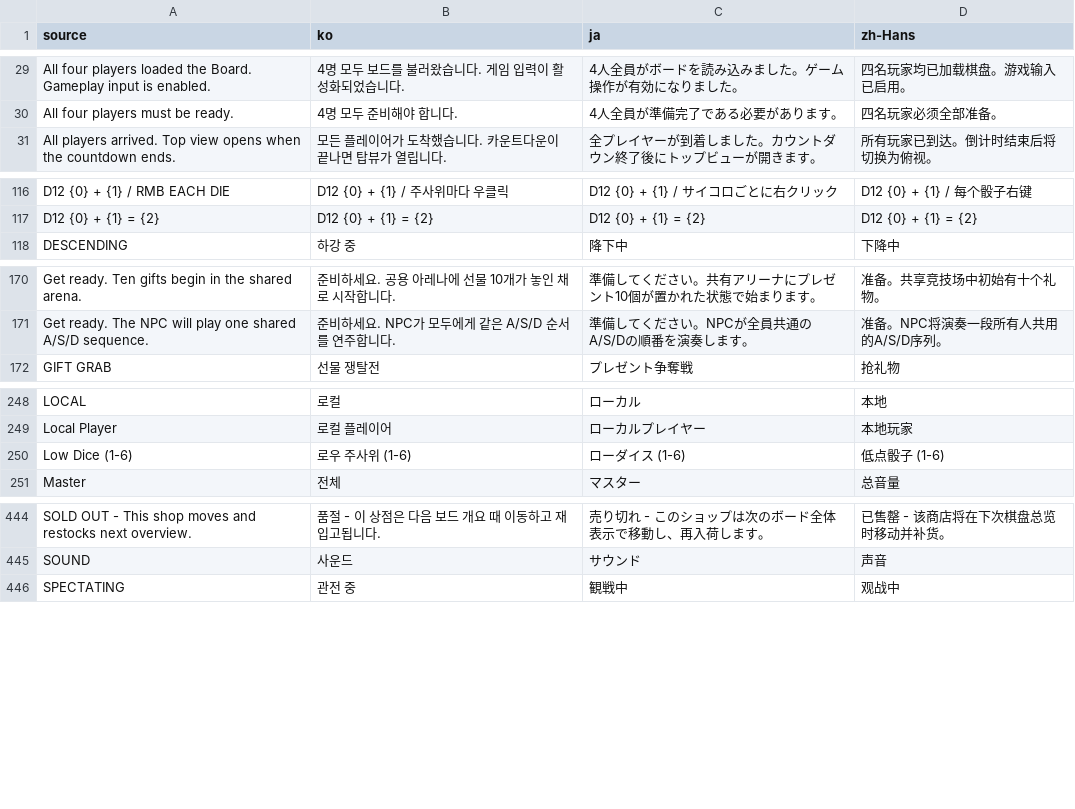
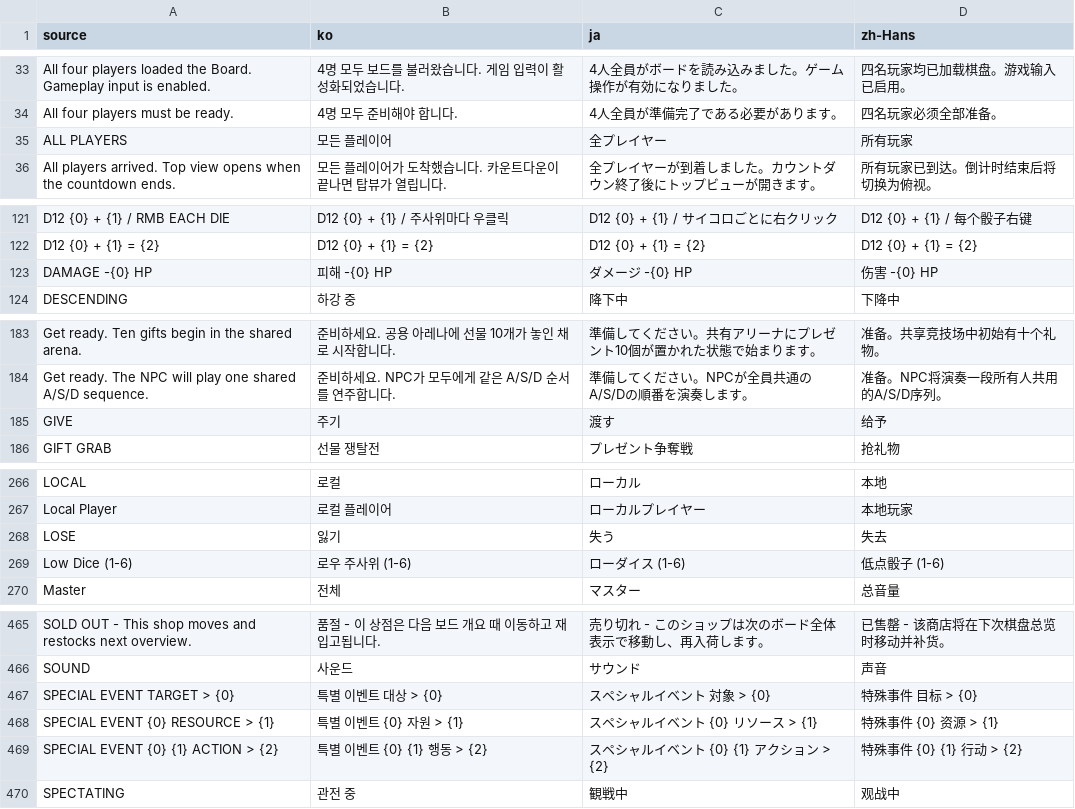
Before and after one commit to doyeon-SM/MazeParty, a CSV file: Assets/MazeParty/Resources/MazeParty/Localization/StringTable.csv, drawn as a sheet; only a part is shown, gaps mark what is left out; the diff covers the shown part only.

```diff
--- a/Assets/MazeParty/Resources/MazeParty/Localization/StringTable.csv
+++ b/Assets/MazeParty/Resources/MazeParty/Localization/StringTable.csv
@@ -30,2 +34,3 @@ All four players loaded the Board. Gameplay input is enabled.,4명 모두 보드
 All four players must be ready.,4명 모두 준비해야 합니다.,4人全員が準備完了である必要があります。,四名玩家必须全部准备。
+ALL PLAYERS,모든 플레이어,全プレイヤー,所有玩家
 All players arrived. Top view opens when the countdown ends.,모든 플레이어가 도착했습니다. 카운트다운이 끝나면 탑뷰가 열립니다.,全プレイヤーが到着しました。カウントダウン終了後にトップビューが開きます。,所有玩家已到达。倒计时结束后将切换为俯视。
@@ -117,2 +122,3 @@ D12 {0} + {1} / RMB EACH DIE,D12 {0} + {1} / 주사위마다 우클릭,D12 {0} +
 D12 {0} + {1} = {2},D12 {0} + {1} = {2},D12 {0} + {1} = {2},D12 {0} + {1} = {2}
+DAMAGE -{0} HP,피해 -{0} HP,ダメージ -{0} HP,伤害 -{0} HP
 DESCENDING,하강 중,降下中,下降中
@@ -171,2 +184,3 @@ Get ready. Ten gifts begin in the shared arena.,준비하세요. 공용 아레
 Get ready. The NPC will play one shared A/S/D sequence.,준비하세요. NPC가 모두에게 같은 A/S/D 순서를 연주합니다.,準備してください。NPCが全員共通のA/S/Dの順番を演奏します。,准备。NPC将演奏一段所有人共用的A/S/D序列。
+GIVE,주기,渡す,给予
 GIFT GRAB,선물 쟁탈전,プレゼント争奪戦,抢礼物
@@ -249,2 +267,3 @@ LOCAL,로컬,ローカル,本地
 Local Player,로컬 플레이어,ローカルプレイヤー,本地玩家
+LOSE,잃기,失う,失去
 Low Dice (1-6),로우 주사위 (1-6),ローダイス (1-6),低点骰子 (1-6)
@@ -445,2 +466,5 @@ SOLD OUT - This shop moves and restocks next overview.,품절 - 이 상점은
 SOUND,사운드,サウンド,声音
+SPECIAL EVENT  TARGET > {0},특별 이벤트  대상 > {0},スペシャルイベント  対象 > {0},特殊事件  目标 > {0}
+SPECIAL EVENT  {0}  RESOURCE > {1},특별 이벤트  {0}  자원 > {1},スペシャルイベント  {0}  リソース > {1},特殊事件  {0}  资源 > {1}
+SPECIAL EVENT  {0}  {1}  ACTION > {2},특별 이벤트  {0}  {1}  행동 > {2},スペシャルイベント  {0}  {1}  アクション > {2},特殊事件  {0}  {1}  行动 > {2}
 SPECTATING,관전 중,観戦中,观战中
```
Also changed, not shown: 18 added rows and 4 edited cells elsewhere in this file, 24 other files.
